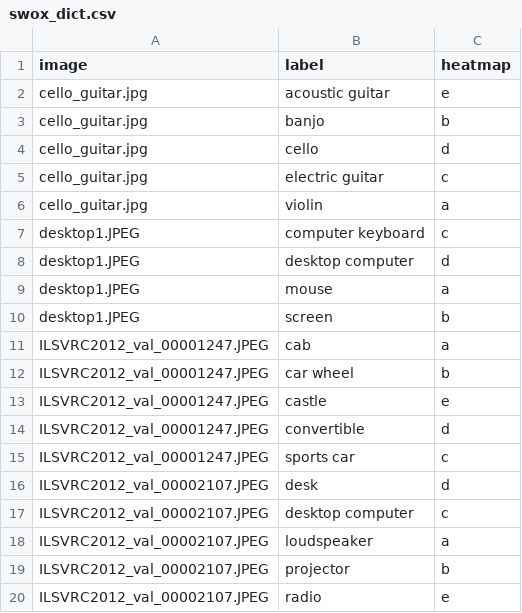
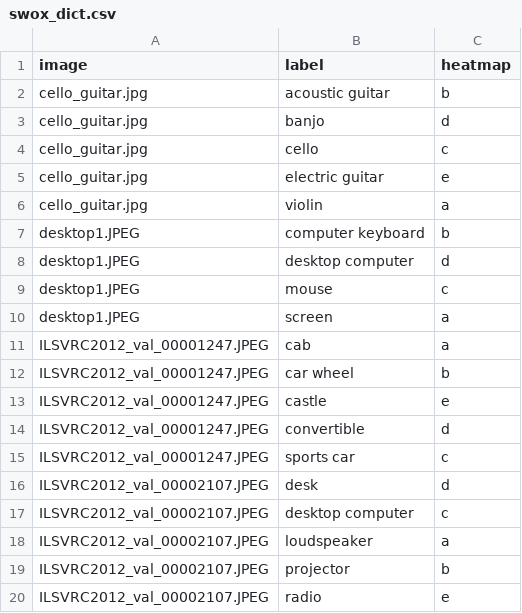
Before and after one commit to vaynexie/images, a CSV file: SWOX/swox_dict.csv, drawn as a sheet.

```diff
--- a/SWOX/swox_dict.csv
+++ b/SWOX/swox_dict.csv
@@ -1,11 +1,11 @@
 image,label,heatmap
-cello_guitar.jpg,acoustic guitar,e
-cello_guitar.jpg,banjo,b
-cello_guitar.jpg,cello,d
-cello_guitar.jpg,electric guitar,c
+cello_guitar.jpg,acoustic guitar,b
+cello_guitar.jpg,banjo,d
+cello_guitar.jpg,cello,c
+cello_guitar.jpg,electric guitar,e
 cello_guitar.jpg,violin,a
-desktop1.JPEG,computer keyboard,c
+desktop1.JPEG,computer keyboard,b
 desktop1.JPEG,desktop computer,d
-desktop1.JPEG,mouse,a
-desktop1.JPEG,screen,b
+desktop1.JPEG,mouse,c
+desktop1.JPEG,screen,a
 ILSVRC2012_val_00001247.JPEG,cab,a
```
Also changed, not shown: CWOX/cwox_dict.csv, 22 other files.
